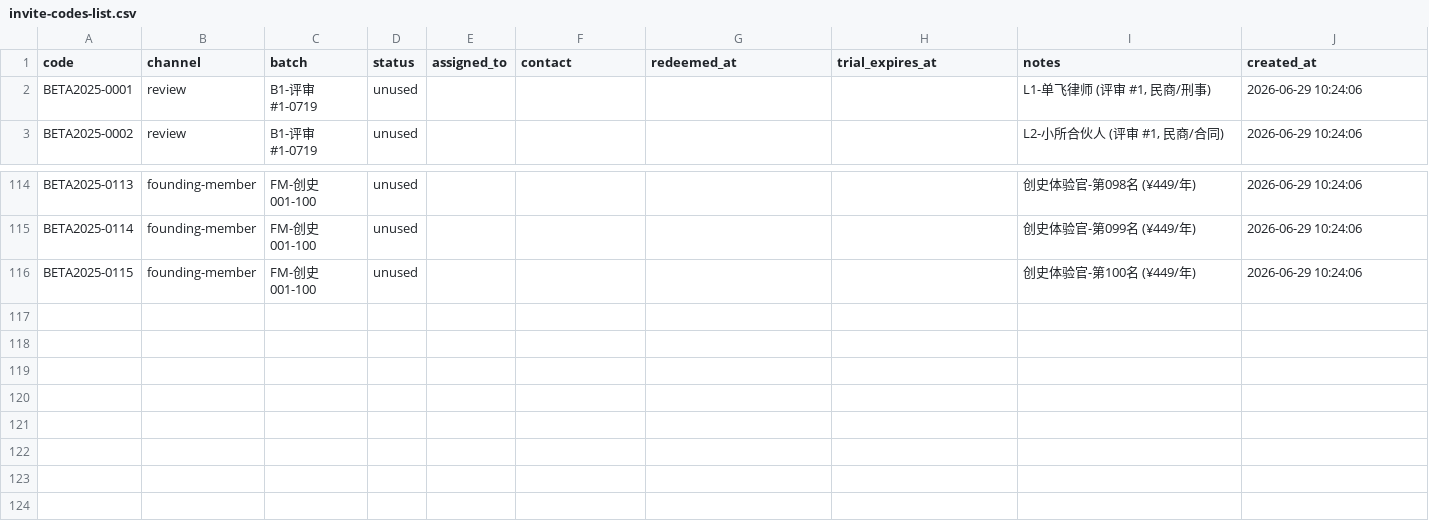
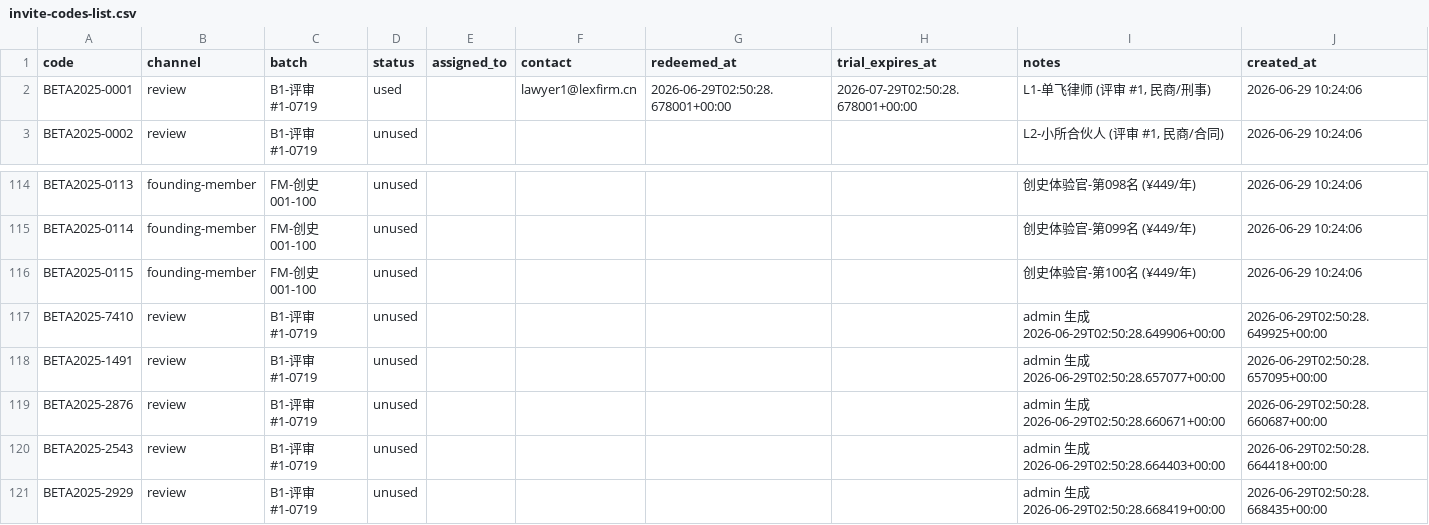
Before and after one commit to dongkun666/yuanxing, a CSV file: docs/marketing/invite-codes-list.csv, drawn as a sheet; only a part is shown, gaps mark what is left out.

Commit message:
feat(review): W7 评审问题收集 + 数据看板 (3 endpoints + 评分汇总扩) + 评审 #1 实际上线

```diff
--- a/docs/marketing/invite-codes-list.csv
+++ b/docs/marketing/invite-codes-list.csv
@@ -1,3 +1,3 @@
 code,channel,batch,status,assigned_to,contact,redeemed_at,trial_expires_at,notes,created_at
-BETA2025-0001,review,B1-评审#1-0719,unused,,,,,"L1-单飞律师 (评审 #1, 民商/刑事)",2026-06-29 10:24:06
+BETA2025-0001,review,B1-评审#1-0719,used,,lawyer1@lexfirm.cn,2026-06-29T02:50:28.678001+00:00,2026-07-29T02:50:28.678001+00:00,"L1-单飞律师 (评审 #1, 民商/刑事)",2026-06-29 10:24:06
 BETA2025-0002,review,B1-评审#1-0719,unused,,,,,"L2-小所合伙人 (评审 #1, 民商/合同)",2026-06-29 10:24:06
@@ -116 +116,6 @@ BETA2025-0114,founding-member,FM-创史001-100,unused,,,,,创史体验官-第099
 BETA2025-0115,founding-member,FM-创史001-100,unused,,,,,创史体验官-第100名 (¥449/年),2026-06-29 10:24:06
+BETA2025-7410,review,B1-评审#1-0719,unused,,,,,admin 生成 2026-06-29T02:50:28.649906+00:00,2026-06-29T02:50:28.649925+00:00
+BETA2025-1491,review,B1-评审#1-0719,unused,,,,,admin 生成 2026-06-29T02:50:28.657077+00:00,2026-06-29T02:50:28.657095+00:00
+BETA2025-2876,review,B1-评审#1-0719,unused,,,,,admin 生成 2026-06-29T02:50:28.660671+00:00,2026-06-29T02:50:28.660687+00:00
+BETA2025-2543,review,B1-评审#1-0719,unused,,,,,admin 生成 2026-06-29T02:50:28.664403+00:00,2026-06-29T02:50:28.664418+00:00
+BETA2025-2929,review,B1-评审#1-0719,unused,,,,,admin 生成 2026-06-29T02:50:28.668419+00:00,2026-06-29T02:50:28.668435+00:00
```
Also changed, not shown: 8 other files.
